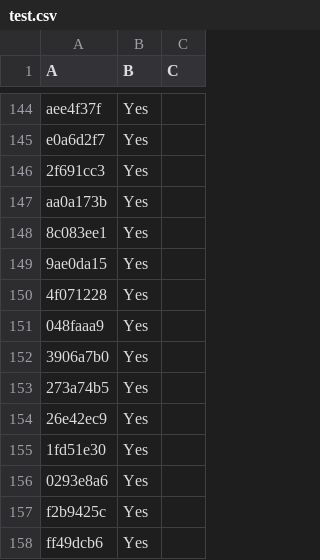
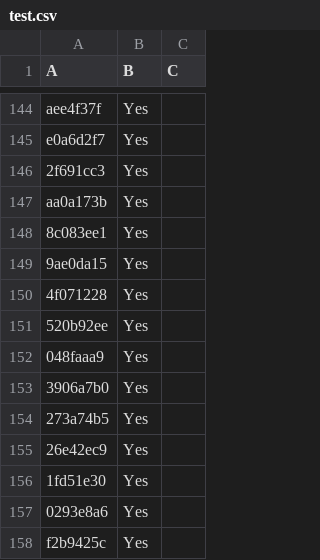
Before and after one commit to LightspeedBalls/data, a CSV file: test.csv, drawn as a sheet; only a part is shown, gaps mark what is left out; the shorter side is filled out with more unchanged rows; the diff names each change by its address in the sheet, - before the commit and + after, or states it on an @@ line.

Commit message:
Update

```diff
--- a/test.csv
+++ b/test.csv
+row 151: 520b92ee | Yes
```
